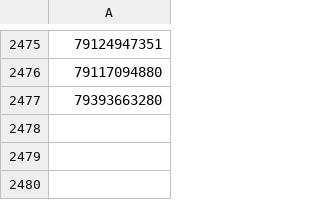
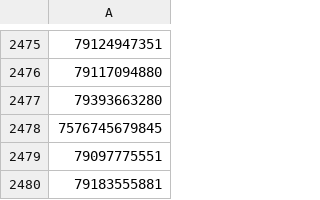
Before and after one commit to Ibeliveicanfly666/spam_filter, a CSV file: users.csv, drawn as a sheet; only a part is shown, gaps mark what is left out; the diff names each change by its address in the sheet, - before the commit and + after, or states it on an @@ line.

Commit message:
Add new spam phones via script

```diff
--- a/users.csv
+++ b/users.csv
+row 2478: 7576745679845
+row 2479: 79097775551
+row 2480: 79183555881
```
